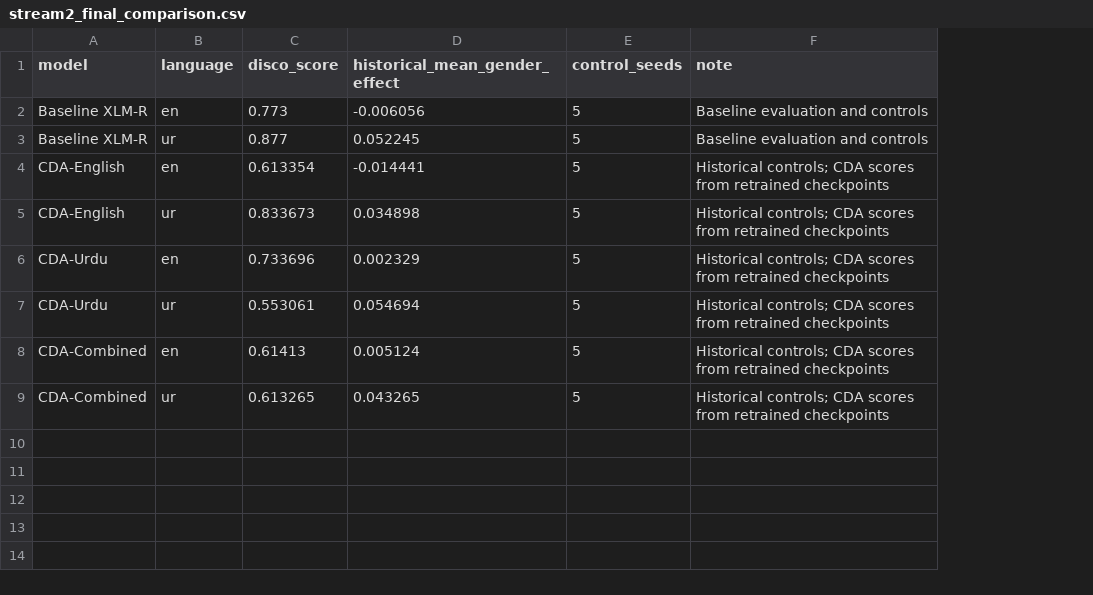
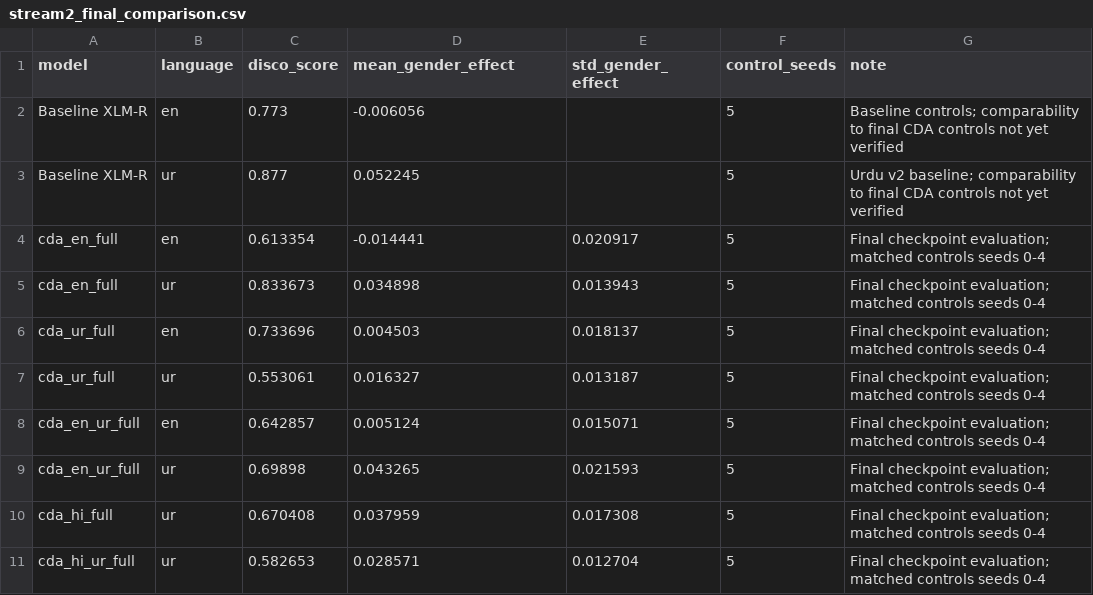
Before and after one commit to FatimaUlSamahat/nlp-gender-bias-urdu, a CSV file: results/stream2_final_comparison.csv, drawn as a sheet; addresses are those after the commit; the diff names each change by its address in the sheet, - before the commit and + after, or states it on an @@ line.

Commit message:
Update final Stream 2 comparison with matched CDA controls and Hindi results

```diff
--- a/results/stream2_final_comparison.csv
+++ b/results/stream2_final_comparison.csv
+column E (std_gender_effect), rows 4-9: 0.020917 | 0.013943 | 0.018137 | 0.013187 | 0.015071 | 0.021593
-D1: historical_mean_gender_effect
+D1: mean_gender_effect
-G2 (note): Baseline evaluation and controls
+G2 (note): Baseline controls; comparability to final CDA controls not yet verified
-G3 (note): Baseline evaluation and controls
+G3 (note): Urdu v2 baseline; comparability to final CDA controls not yet verified
-A4:A5 (model): CDA-English
+A4:A5 (model): cda_en_full
-G4:G9 (note): Historical controls; CDA scores from retrained checkpoints
+G4:G9 (note): Final checkpoint evaluation; matched controls seeds 0-4
-A6:A7 (model): CDA-Urdu
+A6:A7 (model): cda_ur_full
-D6 (mean_gender_effect): 0.002329
+D6 (mean_gender_effect): 0.004503
-D7 (mean_gender_effect): 0.054694
+D7 (mean_gender_effect): 0.016327
-A8:A9 (model): CDA-Combined
+A8:A9 (model): cda_en_ur_full
-C8 (disco_score): 0.61413
+C8 (disco_score): 0.642857
-C9 (disco_score): 0.613265
+C9 (disco_score): 0.69898
+row 10: cda_hi_full | ur | 0.670408 | 0.037959 | 0.017308 | 5 | Final checkpoint evaluation; matched controls seeds 0-4
+row 11: cda_hi_ur_full | ur | 0.582653 | 0.028571 | 0.012704 | 5 | Final checkpoint evaluation; matched controls seeds 0-4
```
